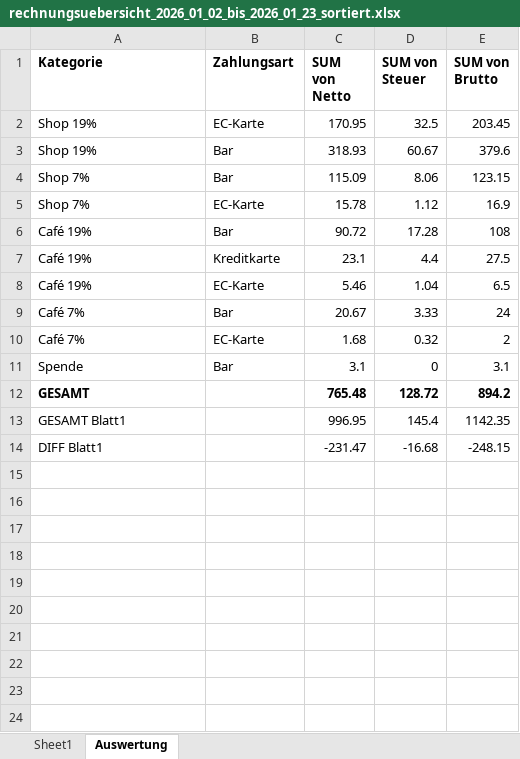
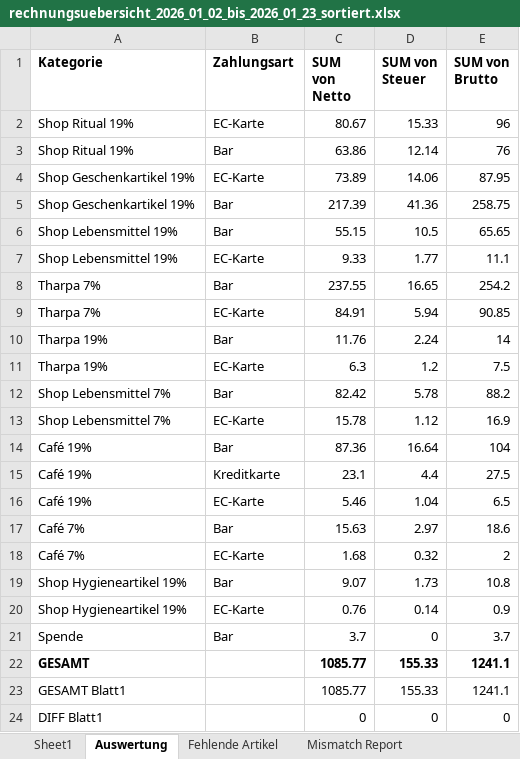
Before and after one commit to Scai88/Tabellensortierskript, an Excel workbook: funktioniert nicht 1/rechnungsuebersicht_2026_01_02_bis_2026_01_23_sortiert.xlsx, sheet Auswertung, drawn as a sheet; values as stored, in another font and other column widths than the file's, no borders; removed rows and columns are numbered as before the commit, all else as after; the diff names each change by its address in the sheet, - before the commit and + after, or states it on an @@ line.

```diff
--- a/funktioniert nicht 1/rechnungsuebersicht_2026_01_02_bis_2026_01_23_sortiert.xlsx (sheet Auswertung)
+++ b/funktioniert nicht 1/rechnungsuebersicht_2026_01_02_bis_2026_01_23_sortiert.xlsx (sheet Auswertung)
+sheet tab: Fehlende Artikel
+sheet tab: Mismatch Report
-row 2: Shop 19% | EC-Karte | 170.95 | 32.5 | 203.45
-row 3: Shop 19% | Bar | 318.93 | 60.67 | 379.6
-row 4: Shop 7% | Bar | 115.09 | 8.06 | 123.15
+row 2: Shop Ritual 19% | EC-Karte | 80.67 | 15.33 | 96
+row 3: Shop Ritual 19% | Bar | 63.86 | 12.14 | 76
+row 4: Shop Geschenkartikel 19% | EC-Karte | 73.89 | 14.06 | 87.95
+row 5: Shop Geschenkartikel 19% | Bar | 217.39 | 41.36 | 258.75
+row 6: Shop Lebensmittel 19% | Bar | 55.15 | 10.5 | 65.65
+row 7: Shop Lebensmittel 19% | EC-Karte | 9.33 | 1.77 | 11.1
+row 8: Tharpa 7% | Bar | 237.55 | 16.65 | 254.2
+row 9: Tharpa 7% | EC-Karte | 84.91 | 5.94 | 90.85
+row 10: Tharpa 19% | Bar | 11.76 | 2.24 | 14
+row 11: Tharpa 19% | EC-Karte | 6.3 | 1.2 | 7.5
+row 12: Shop Lebensmittel 7% | Bar | 82.42 | 5.78 | 88.2
-A13 (Kategorie): Shop 7%
+A13 (Kategorie): Shop Lebensmittel 7%
-row 6: Café 19% | Bar | 90.72 | 17.28 | 108
+row 14: Café 19% | Bar | 87.36 | 16.64 | 104
-row 9: Café 7% | Bar | 20.67 | 3.33 | 24
+row 17: Café 7% | Bar | 15.63 | 2.97 | 18.6
+row 19: Shop Hygieneartikel 19% | Bar | 9.07 | 1.73 | 10.8
+row 20: Shop Hygieneartikel 19% | EC-Karte | 0.76 | 0.14 | 0.9
-C21 (SUM von Netto): 3.1
+C21 (SUM von Netto): 3.7
-E21 (SUM von Brutto): 3.1
+E21 (SUM von Brutto): 3.7
-row 12: GESAMT |  | 765.48 | 128.72 | 894.2
-row 13: GESAMT Blatt1 |  | 996.95 | 145.4 | 1142.35
-row 14: DIFF Blatt1 |  | -231.47 | -16.68 | -248.15
+row 22: GESAMT |  | 1085.77 | 155.33 | 1241.1
+row 23: GESAMT Blatt1 |  | 1085.77 | 155.33 | 1241.1
+row 24: DIFF Blatt1 |  | 0 | 0 | 0
```
Also changed, not shown: sheet Sheet1, other sheet tabs, 8 other files.
